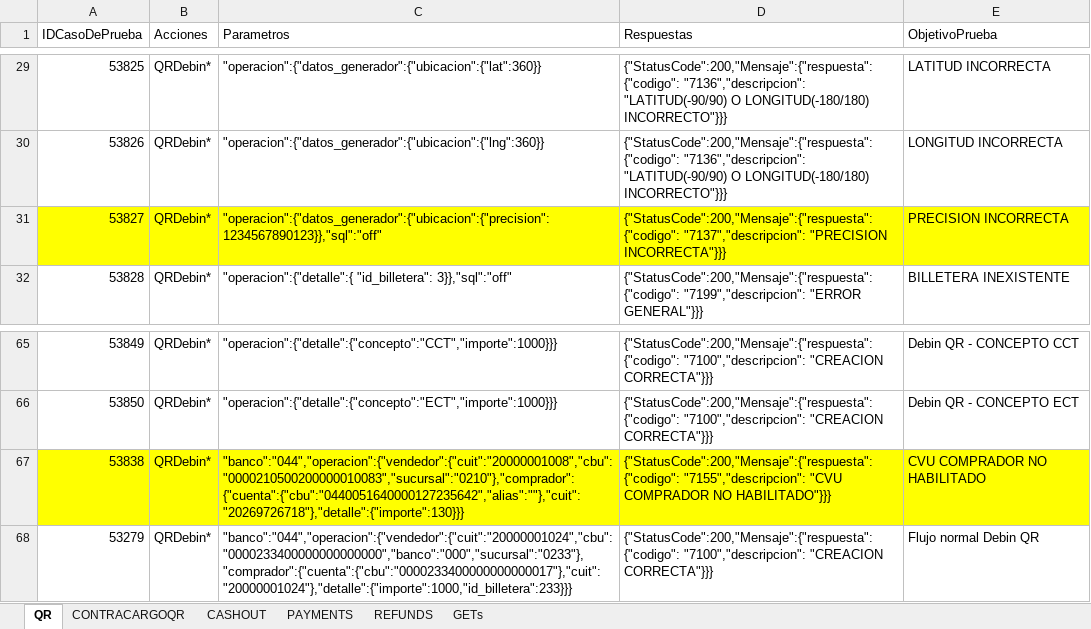
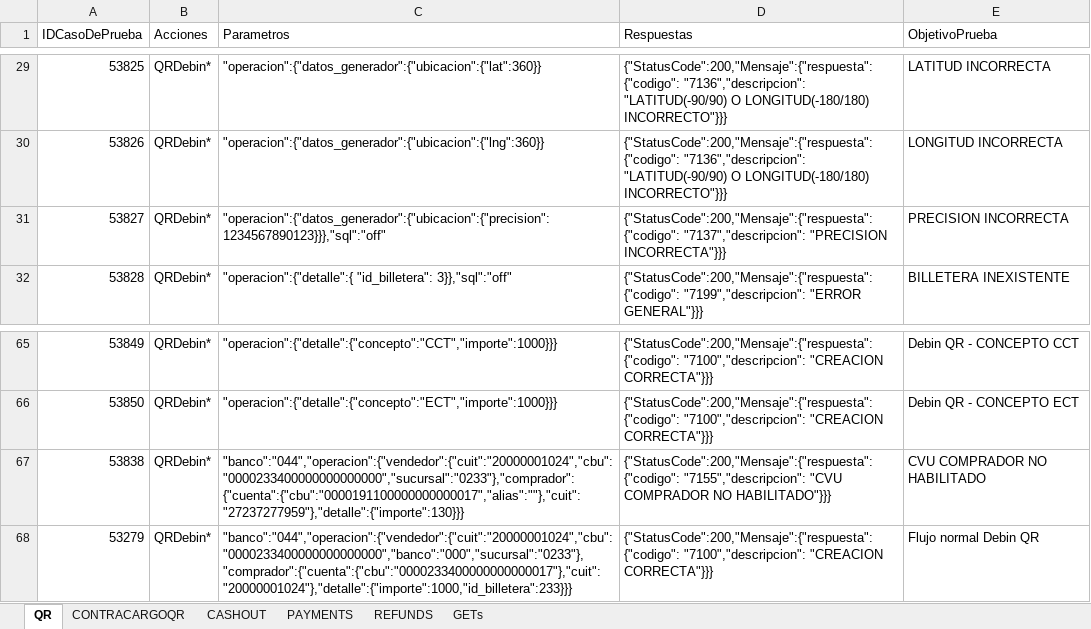
Before and after one commit to lucasacostabosch/Inazuma-Debin, an Excel workbook: Ambiente/Debin - QR - Escenarios y Casos de Pruebas.xlsx, sheet QR, drawn as a sheet; only a part is shown, gaps mark what is left out; values as stored, in another font and other column widths than the file's, no borders; conditional formats not drawn; the diff names each change by its address in the sheet, - before the commit and + after, or states it on an @@ line.

```diff
--- a/Ambiente/Debin - QR - Escenarios y Casos de Pruebas.xlsx (sheet QR)
+++ b/Ambiente/Debin - QR - Escenarios y Casos de Pruebas.xlsx (sheet QR)
-A31:E31 fill: #FFFF00
+A31:E31 fill: none
-C31 (Parametros): "operacion":{"datos_generador":{"ubicacion":{"precision":1234567890123}},"sql":"off"
+C31 (Parametros): "operacion":{"datos_generador":{"ubicacion":{"precision":1234567890123}}},"sql":"off"
-A67:E67 fill: #FFFF00
+A67:E67 fill: none
-C67 (Parametros): "banco":"044","operacion":{"vendedor":{"cuit":"20000001008","cbu":"0000210500200000010083","sucursal":"0210"},"comprador":{"cuenta":{"cbu":"0440051640000127235642","alias":""},"cuit":"20269726718"},"detalle":{"importe":130}}}
+C67 (Parametros): "banco":"044","operacion":{"vendedor":{"cuit":"20000001024","cbu":"0000233400000000000000","sucursal":"0233"},"comprador":{"cuenta":{"cbu":"0000191100000000000017","alias":""},"cuit":"27237277959"},"detalle":{"importe":130}}}
```
Also changed, not shown: sheet REFUNDS, Ambiente/Debin - CREDITO FORZADO- Escenarios y Casos de Pruebas.xlsx, Ambiente/Debin - Escenarios y Casos de Pruebas.xlsx, 5 other files.
